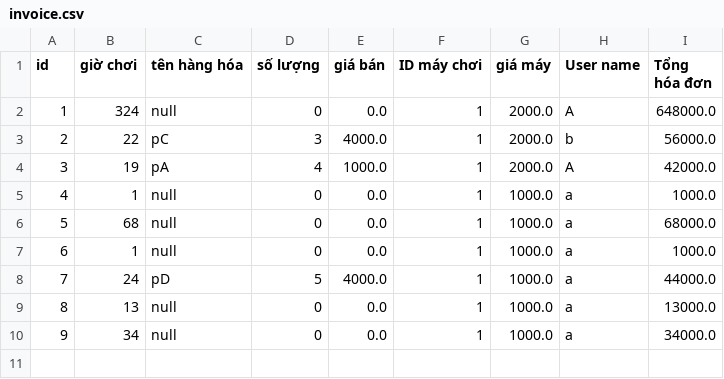
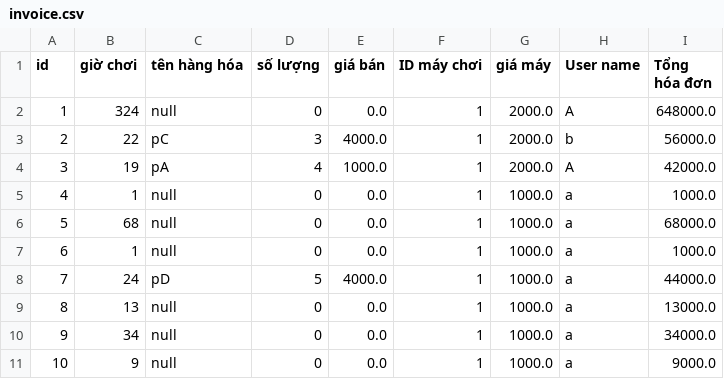
Before and after one commit to XsamaVN/CaseMD2QuanLyQuanNet, a CSV file: src/data/invoice.csv, drawn as a sheet.

```diff
--- a/src/data/invoice.csv
+++ b/src/data/invoice.csv
@@ -10 +10,2 @@ id, giờ chơi, tên hàng hóa , số lượng, giá bán, ID máy chơi, giá
 9, 34, null, 0, 0.0, 1, 1000.0, a, 34000.0
+10, 9, null, 0, 0.0, 1, 1000.0, a, 9000.0
```
Also changed, not shown: 3 other files.
